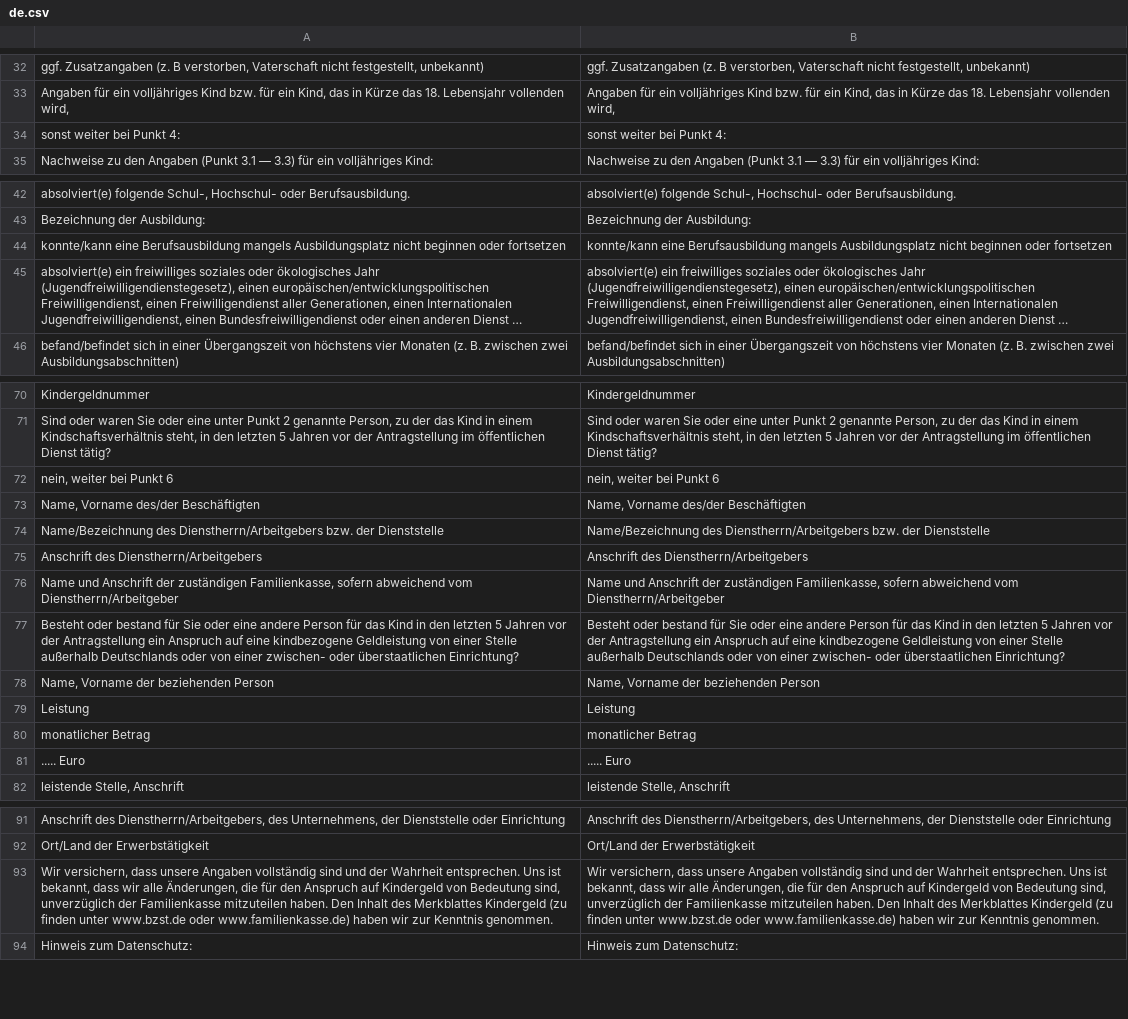
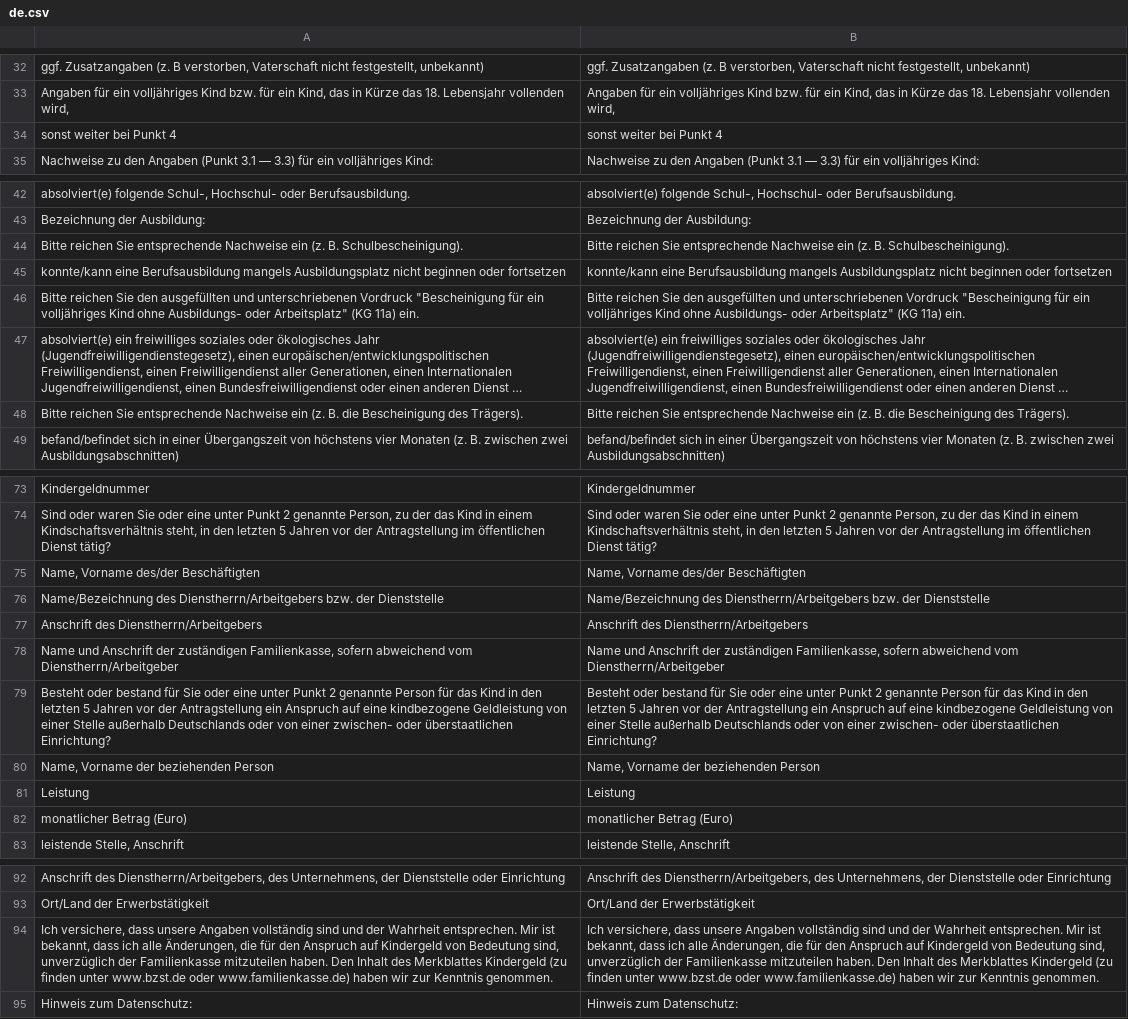
Before and after one commit to kub-berlin/formularprojekt, a CSV file: data/KG1/de.csv, drawn as a sheet; only a part is shown, gaps mark what is left out; long unchanged cells end in …; removed rows and columns are numbered as before the commit, all else as after; the diff covers the shown part only; the diff names each change by its address in the sheet, - before the commit and + after, or states it on an @@ line.

```diff
--- a/data/KG1/de.csv
+++ b/data/KG1/de.csv
-A34: sonst weiter bei Punkt 4:
+A34: sonst weiter bei Punkt 4
-B34: sonst weiter bei Punkt 4:
+B34: sonst weiter bei Punkt 4
+row 44: Bitte reichen Sie entsprechende Nachweise ein (z. B. Schulbescheinigung). | Bitte reichen Sie entsprechende Nachweise ein (z. B. Schulbescheinigung).
+row 46: Bitte reichen Sie den ausgefüllten und unterschriebenen Vordruck "Bescheinigung für ein volljähriges Kind ohne Ausbildungs- oder Arbeitsplatz" (KG 11a) ein. | Bitte reichen Sie den ausgefüllten und unterschriebenen Vordruck "Bescheinigung für ein volljähriges Kind ohne Ausbildungs- oder Arbeitsplatz" (KG 11a) ein.
+row 48: Bitte reichen Sie entsprechende Nachweise ein (z. B. die Bescheinigung des Trägers). | Bitte reichen Sie entsprechende Nachweise ein (z. B. die Bescheinigung des Trägers).
-row 72: nein, weiter bei Punkt 6 | nein, weiter bei Punkt 6
-A79: …oder eine andere Person für…
+A79: …oder eine unter Punkt 2 genannte Person für…
-B79: …oder eine andere Person für…
+B79: …oder eine unter Punkt 2 genannte Person für…
-row 80: monatlicher Betrag | monatlicher Betrag
-row 81: ..... Euro | ..... Euro
+row 82: monatlicher Betrag (Euro) | monatlicher Betrag (Euro)
-A94: Wir versichern, dass unsere Angaben vollständig sind und der Wahrheit entsprechen. Uns ist bekannt, dass wir alle Änderungen,…
+A94: Ich versichere, dass unsere Angaben vollständig sind und der Wahrheit entsprechen. Mir ist bekannt, dass ich alle Änderungen,…
-B94: Wir versichern, dass unsere Angaben vollständig sind und der Wahrheit entsprechen. Uns ist bekannt, dass wir alle Änderungen,…
+B94: Ich versichere, dass unsere Angaben vollständig sind und der Wahrheit entsprechen. Mir ist bekannt, dass ich alle Änderungen,…
```
Also changed, not shown: 1 removed row elsewhere in this file, 2 other files.
